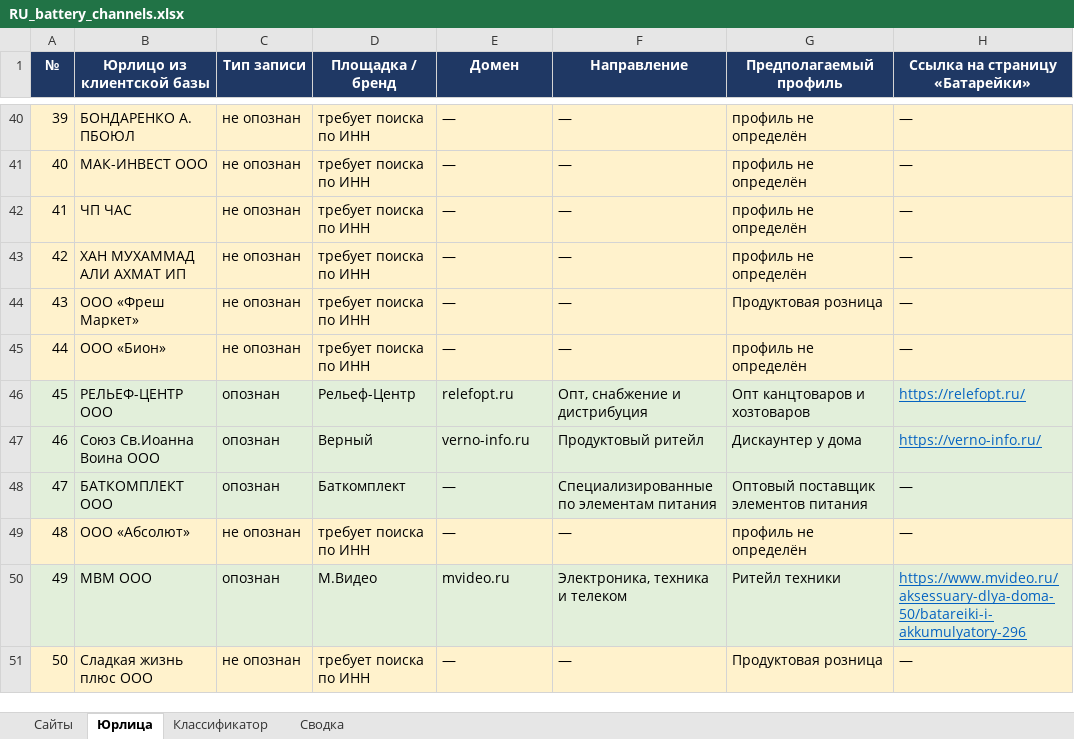
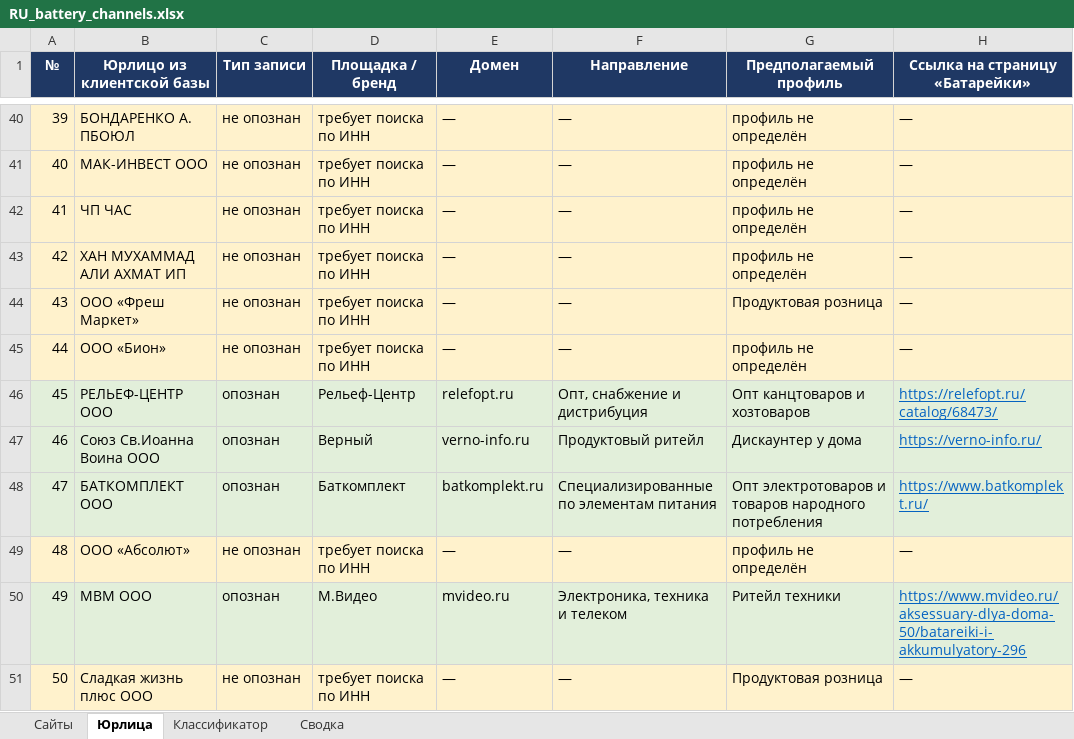
Before and after one commit to timenikeev-ctrl/aitim, an Excel workbook: RU_battery_channels.xlsx, sheet Юрлица, drawn as a sheet; only a part is shown, gaps mark what is left out; values as stored, in another font and other column widths than the file's, no borders; the diff covers the shown part only; the diff names each change by its address in the sheet, - before the commit and + after, or states it on an @@ line.

```diff
--- a/RU_battery_channels.xlsx (sheet Юрлица)
+++ b/RU_battery_channels.xlsx (sheet Юрлица)
-H46 (Ссылка на страницу «Батарейки»): https://relefopt.ru/
+H46 (Ссылка на страницу «Батарейки»): https://relefopt.ru/catalog/68473/
-E48 (Домен): —
+E48 (Домен): batkomplekt.ru
-G48 (Предполагаемый профиль): Оптовый поставщик элементов питания
+G48 (Предполагаемый профиль): Опт электротоваров и товаров народного потребления
-H48 (Ссылка на страницу «Батарейки»): —
+H48 (Ссылка на страницу «Батарейки»): https://www.batkomplekt.ru/
@@ H48 underline: off → on, text colour: black → #0563C1 @@
```
Also changed, not shown: 26 edited cells and cell formats elsewhere in this sheet, sheet Сайты, 1 other file.
